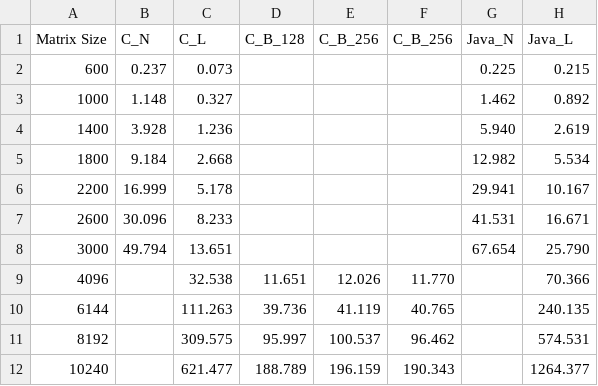
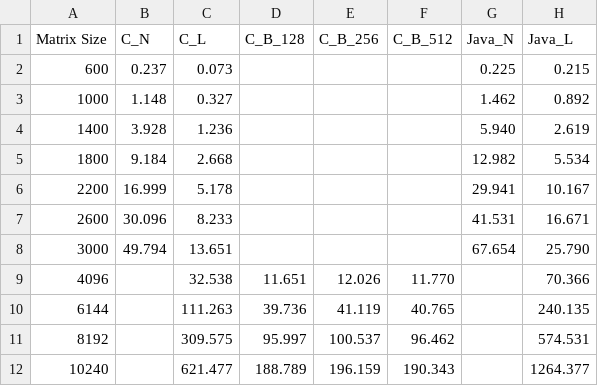
Before and after one commit to Naapperas/feup-cpd, a CSV file: assign1/doc/resources/CPD-CSV-Runtimes.csv, drawn as a sheet.

```diff
--- a/assign1/doc/resources/CPD-CSV-Runtimes.csv
+++ b/assign1/doc/resources/CPD-CSV-Runtimes.csv
@@ -1,2 +1,2 @@
-Matrix Size,C_N,C_L,C_B_128,C_B_256,C_B_256,Java_N,Java_L
+Matrix Size,C_N,C_L,C_B_128,C_B_256,C_B_512,Java_N,Java_L
 600,0.237,0.073,,,,0.225,0.215
```
Also changed, not shown: assign1/doc/resources/CPD-CSV-L2DCM.csv, 2 other files.
